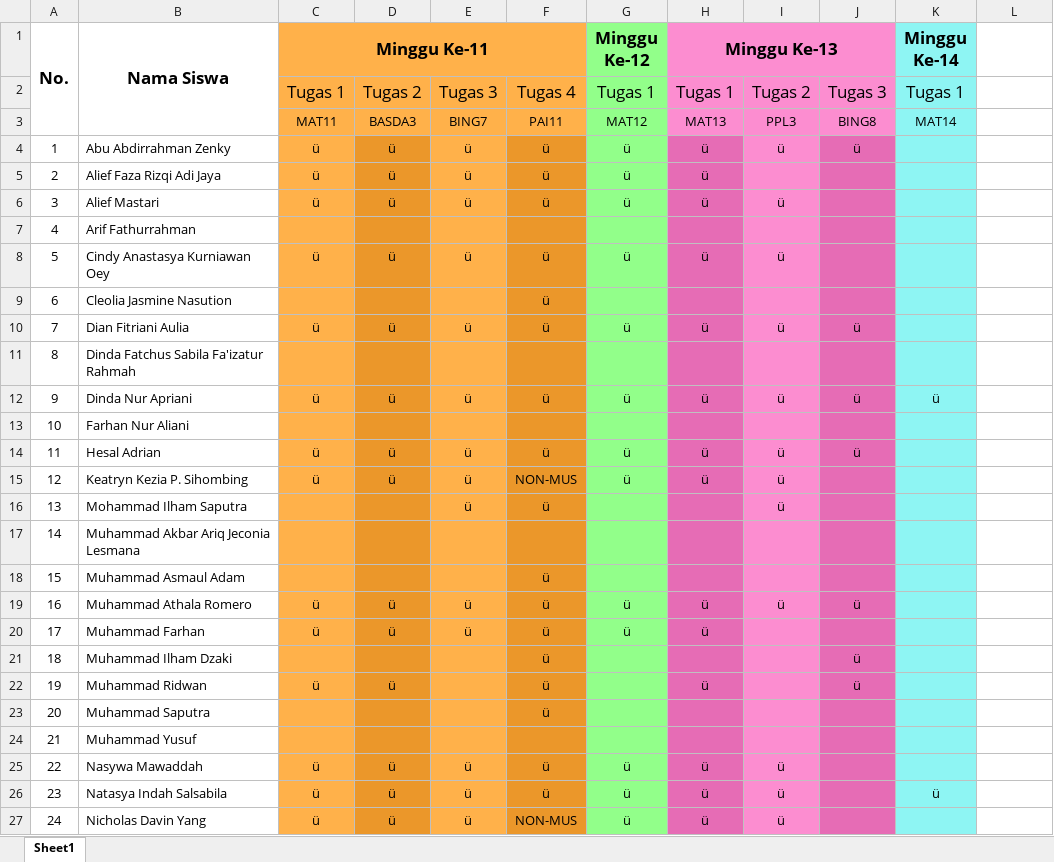
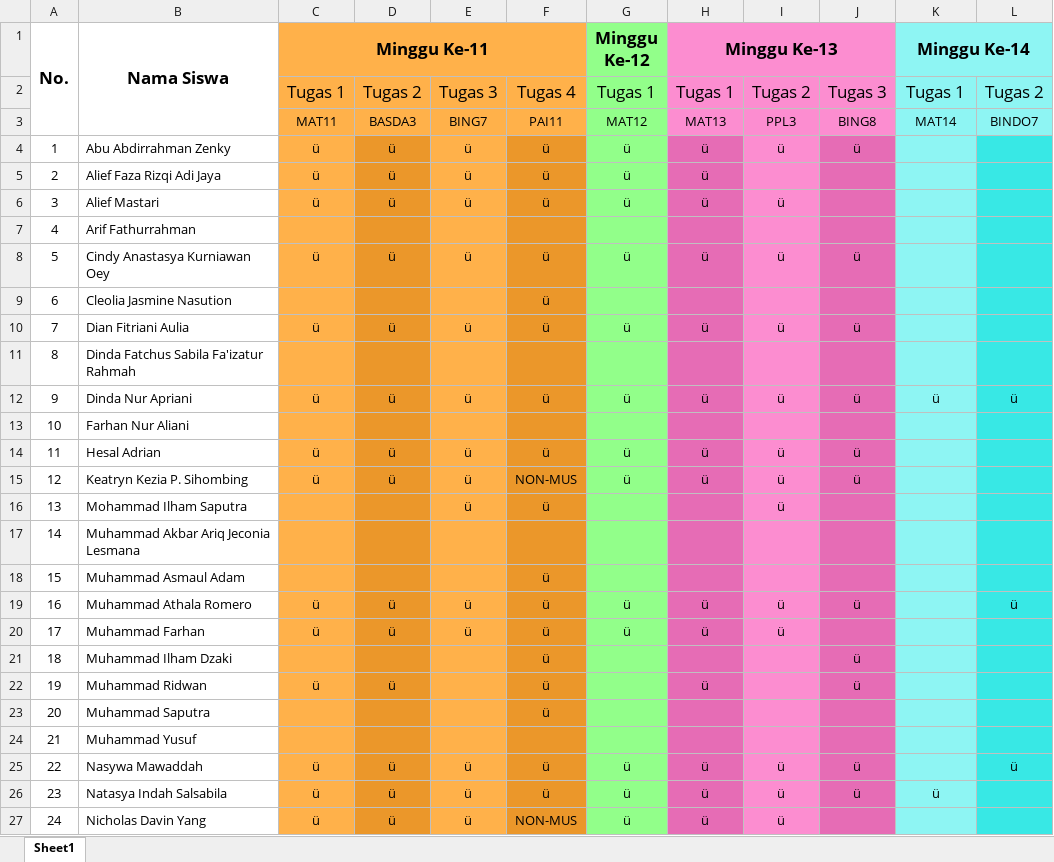
Before and after one commit to NotHydra/rpl-school-web-report, an Excel workbook: Excel/Bulanan/Excel/List Tugas Bulanan Ke-3 (4 Oktober 2021 - 8 November 2021).xlsx, sheet Sheet1, drawn as a sheet; only a part is shown; values as stored, in another font and other column widths than the file's, no borders; the diff covers the shown part only; the diff names each change by its address in the sheet, - before the commit and + after, or states it on an @@ line.

```diff
--- a/Excel/Bulanan/Excel/List Tugas Bulanan Ke-3 (4 Oktober 2021 - 8 November 2021).xlsx (sheet Sheet1)
+++ b/Excel/Bulanan/Excel/List Tugas Bulanan Ke-3 (4 Oktober 2021 - 8 November 2021).xlsx (sheet Sheet1)
+K1:L1 merged
-L1:L3 fill: none
+L1:L3 fill: #8EF5F3
-L2: (empty)
+L2: Tugas 2
-L3: (empty)
+L3: BINDO7
-L4:L27 fill: none
+L4:L27 fill: #38E8E5
-J8: (empty)
+J8: ü
-L12: (empty)
+L12: ü
-J15: (empty)
+J15: ü
-L19: (empty)
+L19: ü
-I20: (empty)
+I20: ü
-J25:J26: (empty)
+J25:J26: ü
-L25: (empty)
+L25: ü
```
Also changed, not shown: 1 edited cell and cell formats elsewhere in this sheet, Excel/Bulanan/Excel/List Tugas Bulanan Ke-1 (26 Juli 2021 - 29 Agustus 2021).xlsx, Excel/List Tugas Gabunggan.xlsx, 25 other files.
